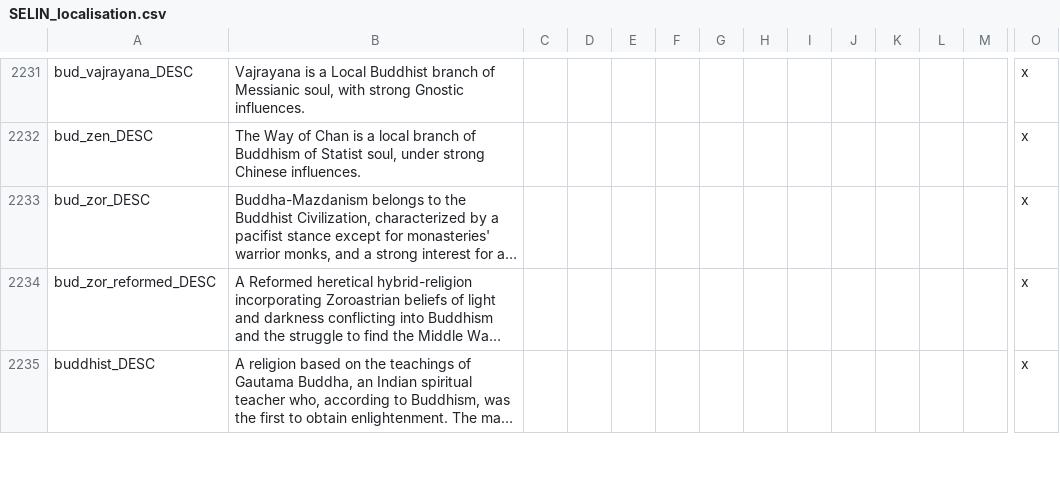
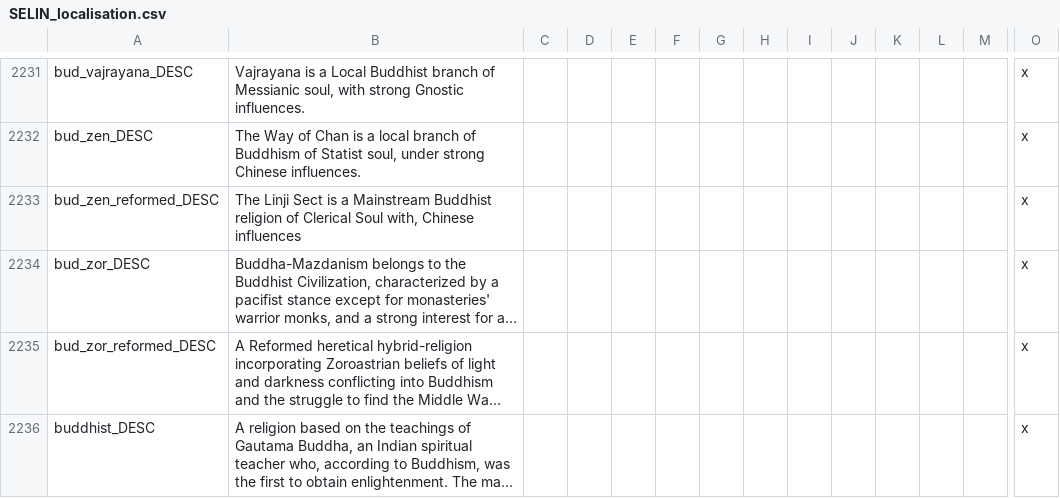
Before and after one commit to preslavb/lux-invicta-repository, a CSV file: localisation/SELIN_localisation.csv, drawn as a sheet; only a part is shown, gaps mark what is left out; long unchanged cells end in …; rows hold the shown columns only; the diff covers the shown part only; the diff names each change by its address in the sheet, - before the commit and + after, or states it on an @@ line.

Commit message:
- added missing jud_ark_reformed head title - SELIN description corrections

```diff
--- a/localisation/SELIN_localisation.csv
+++ b/localisation/SELIN_localisation.csv
+row 2233: bud_zen_reformed_DESC | The Linji Sect is a Mainstream Buddhist religion of Clerical Soul with, Chinese influences |  |  |  |  |  |  |  |  |  |  |  | x
```
Also changed, not shown: 1 removed row and 1 edited cell elsewhere in this file, 3 other files.
